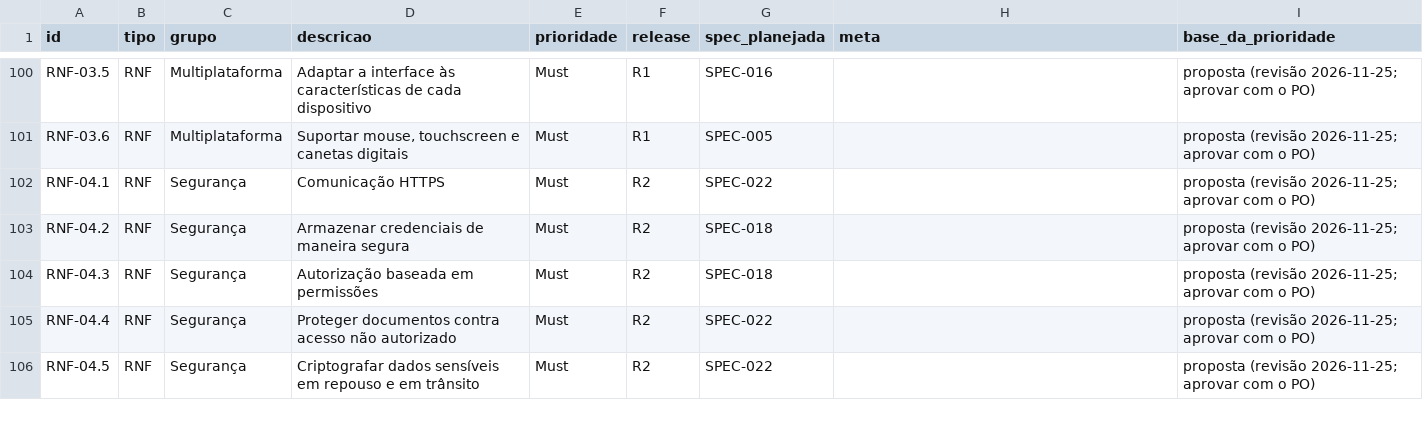
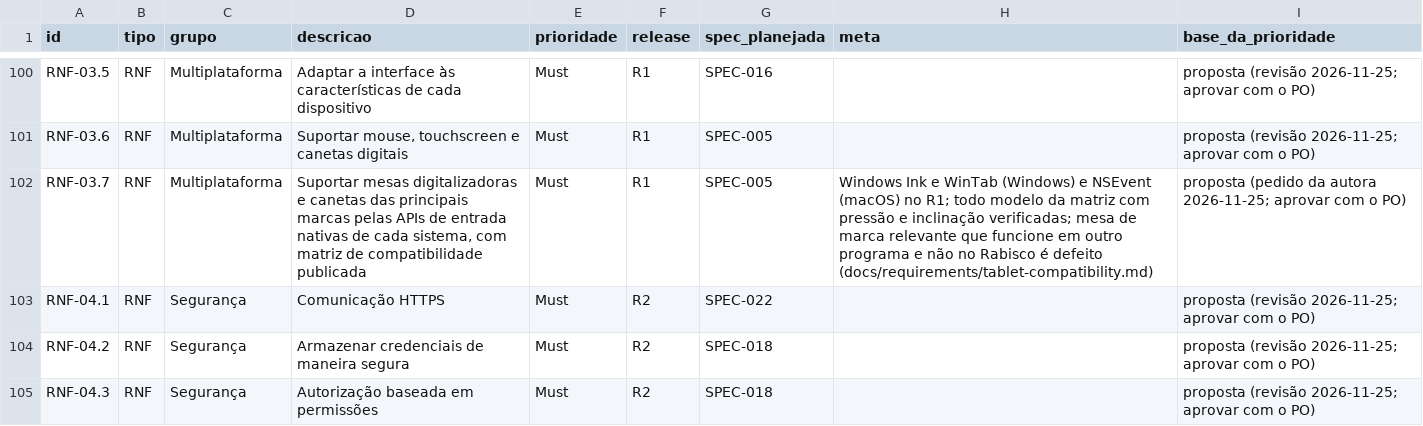
Before and after one commit to rabisco-studio/platform, a CSV file: docs/requirements/requirements-catalog.csv, drawn as a sheet; only a part is shown, gaps mark what is left out; the shorter side is filled out with more unchanged rows; the diff names each change by its address in the sheet, - before the commit and + after, or states it on an @@ line.

```diff
--- a/docs/requirements/requirements-catalog.csv
+++ b/docs/requirements/requirements-catalog.csv
+row 102: RNF-03.7 | RNF | Multiplataforma | Suportar mesas digitalizadoras e canetas das principais marcas pelas APIs de entrada nativas de cada sistema, com matriz de compatibilidade publicada | Must | R1 | SPEC-005 | Windows Ink e WinTab (Windows) e NSEvent (macOS) no R1; todo modelo da matriz com pressão e inclinação verificadas; mesa de marca relevante que funcione em outro programa e não no Rabisco é defeito (docs/requirements/tablet-compatibility.md) | proposta (pedido da autora 2026-11-25; aprovar com o PO)
```
Also changed, not shown: docs/requirements/traceability.csv, 3 other files.
